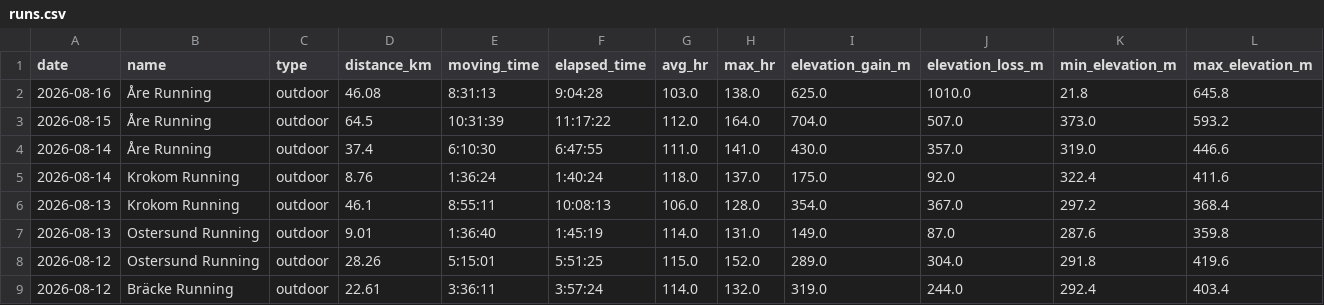
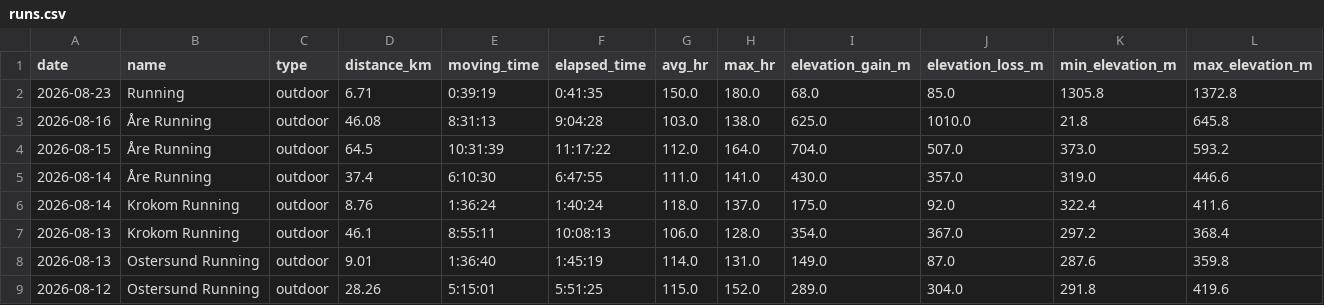
Before and after one commit to ricocousin/FF_Dashboard, a CSV file: runs.csv, drawn as a sheet; only a part is shown; the shorter side is filled out with more unchanged rows; rows hold the shown columns only; the diff names each change by its address in the sheet, - before the commit and + after, or states it on an @@ line.

```diff
--- a/runs.csv
+++ b/runs.csv
+row 2: 2026-08-23 | Running | outdoor | 6.71 | 0:39:19 | 0:41:35 | 150.0 | 180.0 | 68.0 | 85.0 | 1305.8 | 1372.8
```
Also changed, not shown: polar_cardio_load.csv, 7 other files.
